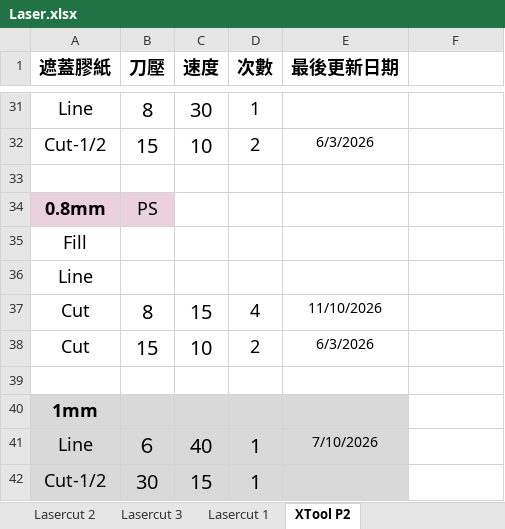
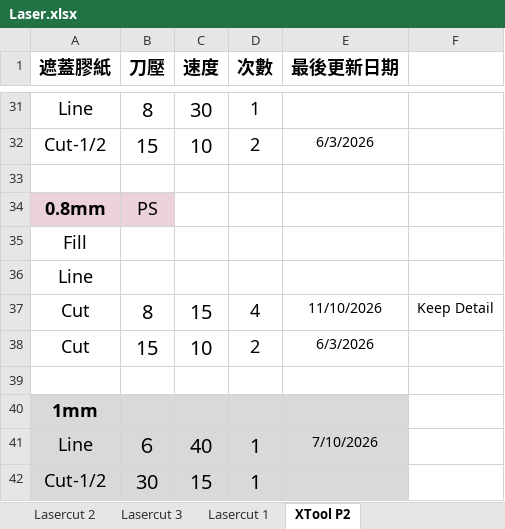
Before and after one commit to zionlasercut/cutdata, an Excel workbook: Laser.xlsx, sheet XTool P2, drawn as a sheet; only a part is shown, gaps mark what is left out; values as stored, in another font and other column widths than the file's, no borders; charts and pictures not drawn; the diff names each change by its address in the sheet, - before the commit and + after, or states it on an @@ line.

Commit message:
Update Laser.xlsx from Google Sheets @ 2026-11-10T14:16:09.947Z

```diff
--- a/Laser.xlsx (sheet XTool P2)
+++ b/Laser.xlsx (sheet XTool P2)
-F37: (empty)
+F37: Keep Detail
```
